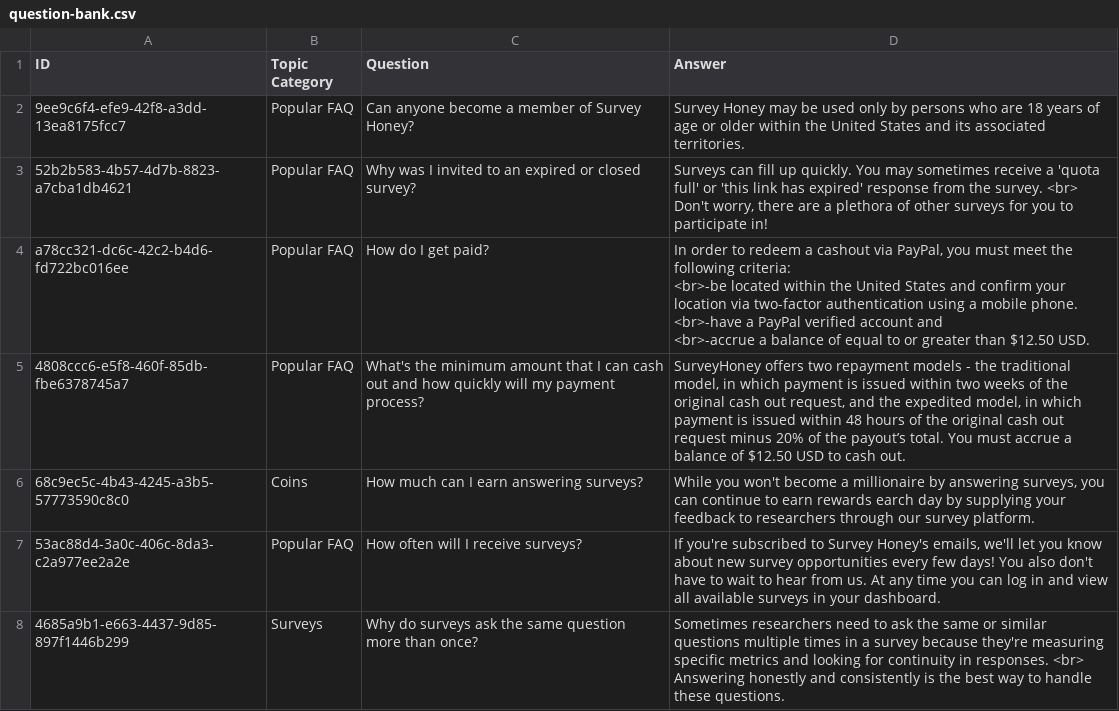
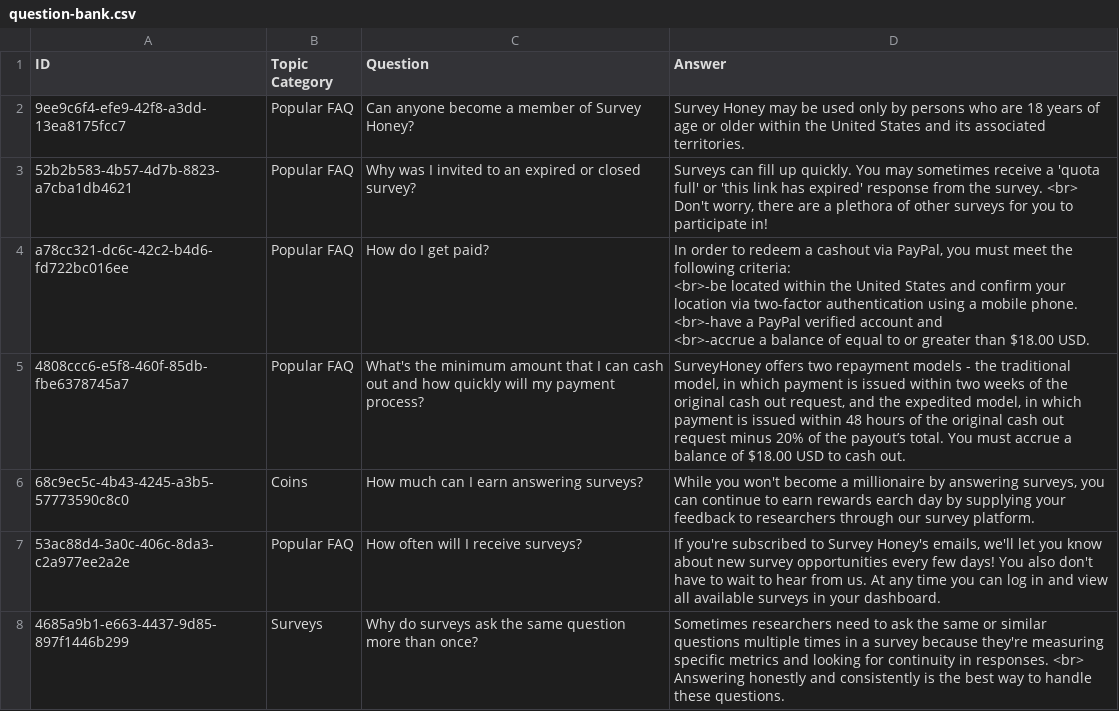
Before and after one commit to surveyhoney/help.surveyhoney.com, a CSV file: resources/question-bank.csv, drawn as a sheet; only a part is shown.

Commit message:
Updated: TOC

```diff
--- a/resources/question-bank.csv
+++ b/resources/question-bank.csv
@@ -3,7 +3,7 @@ ID,Topic Category,Question,Answer
 52b2b583-4b57-4d7b-8823-a7cba1db4621,Popular FAQ,Why was I invited to an expired or closed survey?,"Surveys can fill up quickly. You may sometimes receive a 'quota full' or 'this link has expired' response from the survey. <br> Don't worry, there are a plethora of other surveys for you to participate in!"
-a78cc321-dc6c-42c2-b4d6-fd722bc016ee,Popular FAQ,How do I get paid?,"In order to redeem a cashout via PayPal, you must meet the following criteria:
-<br>-be located within the United States and confirm your location via two-factor authentication using a mobile phone.
-<br>-have a PayPal verified account and
-<br>-accrue a balance of equal to or greater than $12.50 USD."
-4808ccc6-e5f8-460f-85db-fbe6378745a7,Popular FAQ,What's the minimum amount that I can cash out and how quickly will my payment process?,"SurveyHoney offers two repayment models - the traditional model, in which payment is issued within two weeks of the original cash out request, and the expedited model, in which payment is issued within 48 hours of the original cash out request minus 20% of the payout’s total. You must accrue a balance of $12.50 USD to cash out."
+a78cc321-dc6c-42c2-b4d6-fd722bc016ee,Popular FAQ,How do I get paid?,"In order to redeem a cashout via PayPal, you must meet the following criteria:
+<br>-be located within the United States and confirm your location via two-factor authentication using a mobile phone.
+<br>-have a PayPal verified account and
+<br>-accrue a balance of equal to or greater than $18.00 USD."
+4808ccc6-e5f8-460f-85db-fbe6378745a7,Popular FAQ,What's the minimum amount that I can cash out and how quickly will my payment process?,"SurveyHoney offers two repayment models - the traditional model, in which payment is issued within two weeks of the original cash out request, and the expedited model, in which payment is issued within 48 hours of the original cash out request minus 20% of the payout’s total. You must accrue a balance of $18.00 USD to cash out."
 68c9ec5c-4b43-4245-a3b5-57773590c8c0,Coins,How much can I earn answering surveys?,"While you won't become a millionaire by answering surveys, you can continue to earn rewards earch day by supplying your feedback to researchers through our survey platform."
```
